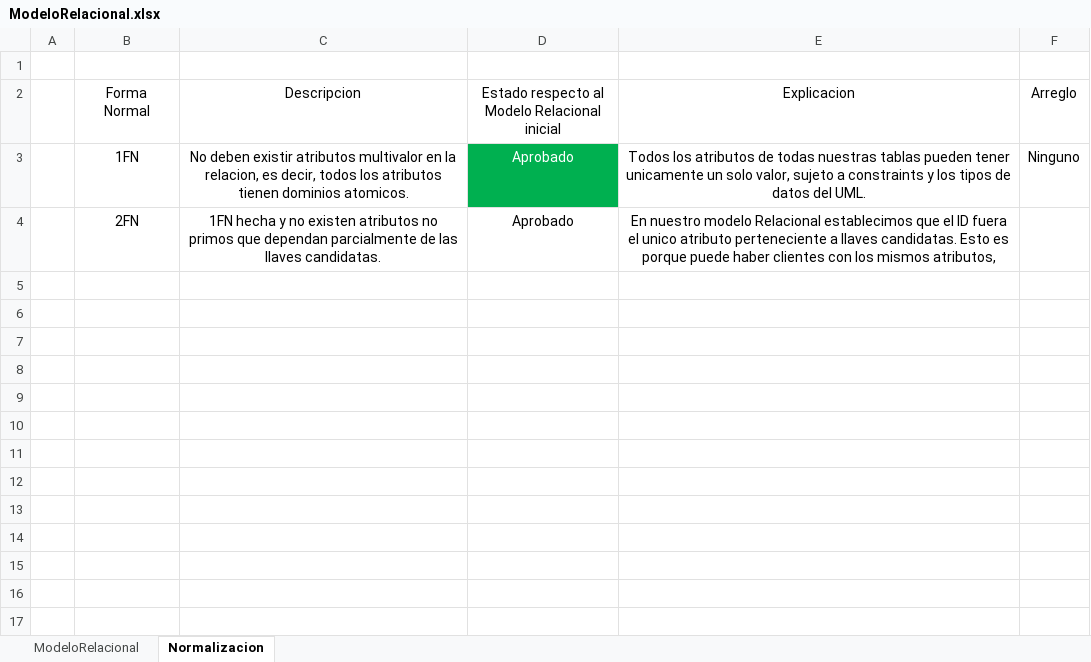
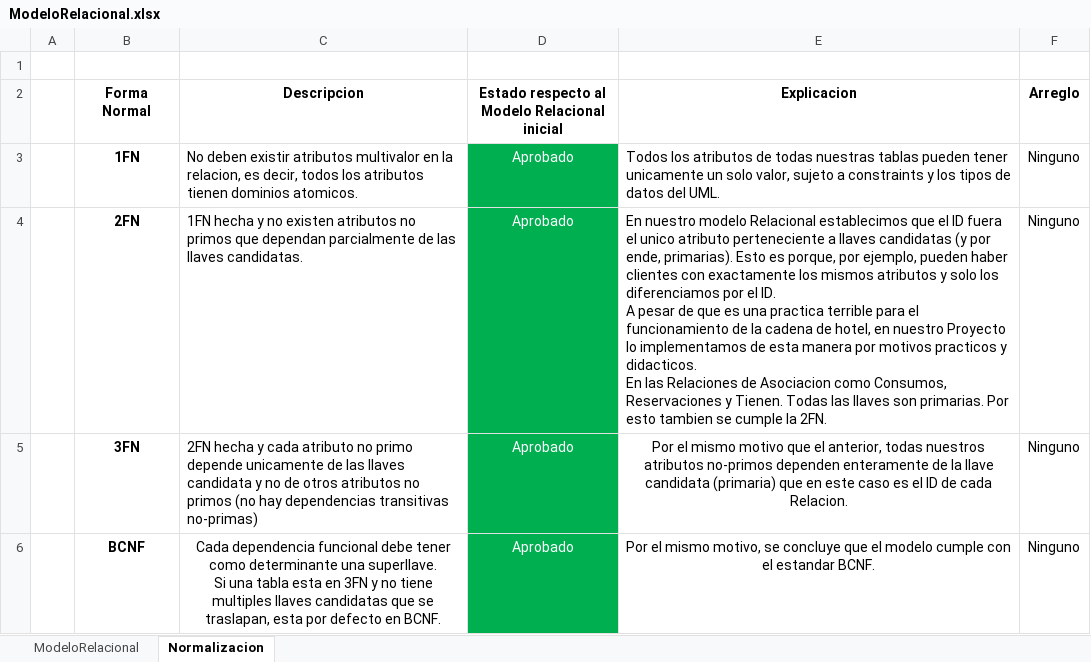
Before and after one commit to SISTRANS-G12/Proyecto1-Grupo12, an Excel workbook: docs/ModeloRelacional.xlsx, sheet Normalizacion, drawn as a sheet; values as stored, in another font and other column widths than the file's, no borders; ↵ is a line break in a cell; the diff names each change by its address in the sheet, - before the commit and + after, or states it on an @@ line.

```diff
--- a/docs/ModeloRelacional.xlsx (sheet Normalizacion)
+++ b/docs/ModeloRelacional.xlsx (sheet Normalizacion)
-B2:F2 bold: off
+B2:F2 bold: on
-B3:B4 bold: off
+B3:B4 bold: on
-C3:C4 alignment: center
+C3:C4 alignment: left
-E3:E4 alignment: center
+E3:E4 alignment: left
@@ D4 fill: none → #00B050, text colour: black → #FFFFFF @@
-E4 (Explicacion): …a llaves candidatas. Esto es porque puede haber clientes con los mismos atributos,
+E4 (Explicacion): …a llaves candidatas (y por ende, primarias). Esto es porque, por ejemplo, pueden haber clientes con exactamente los mismos atributos y solo los diferenciamos por el ID. ↵ A pesar de que es una practica terrible para el funcionamiento de la cadena de hotel, en nuestro Proyecto lo implementamos de esta manera por motivos practicos y didacticos. ↵ En las Relaciones de Asociacion como Consumos, Reservaciones y Tienen. Todas las llaves son primarias. Por esto tambien se cumple la 2FN.
-F4 (Arreglo): (empty)
+F4 (Arreglo): Ninguno
+row 5:  | 3FN | 2FN hecha y cada atributo no primo depende unicamente de las llaves candidata y no de otros atributos no primos (no hay dependencias transitivas no-primas) | Aprobado | Por el mismo motivo que el anterior, todas nuestros atributos no-primos dependen enteramente de la llave candidata (primaria) que en este caso es el ID de cada Relacion. | Ninguno
+row 6:  | BCNF | Cada dependencia funcional debe tener como determinante una superllave. ↵ Si una tabla esta en 3FN y no tiene multiples llaves candidatas que se traslapan, esta por defecto en BCNF. | Aprobado | Por el mismo motivo, se concluye que el modelo cumple con el estandar BCNF. | Ninguno
```
Also changed, not shown: 19 other files.
